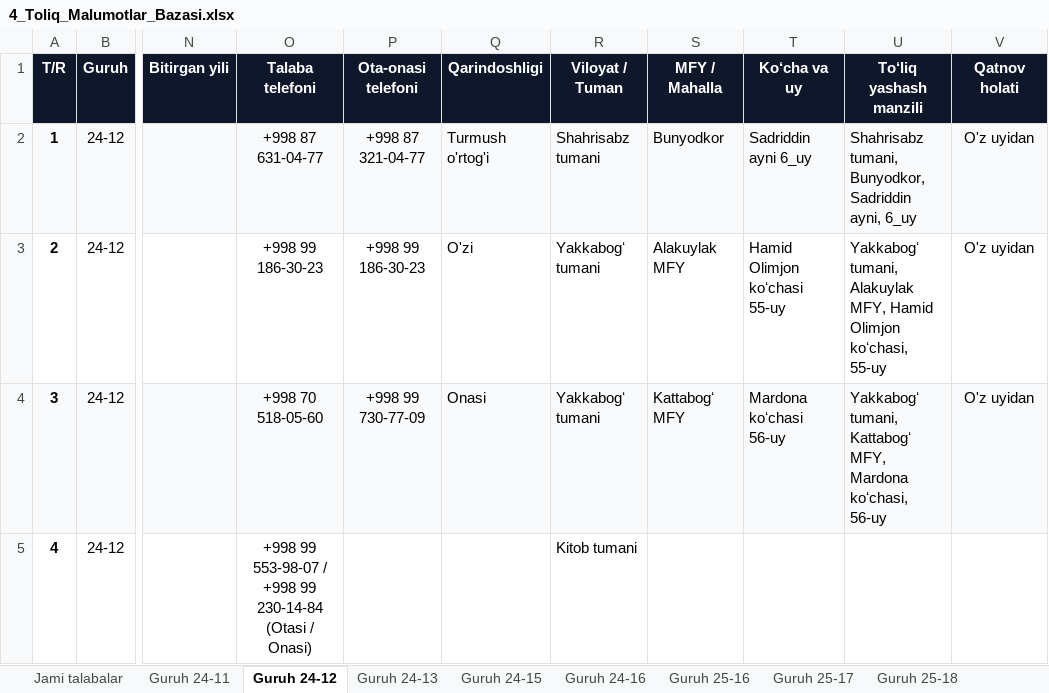
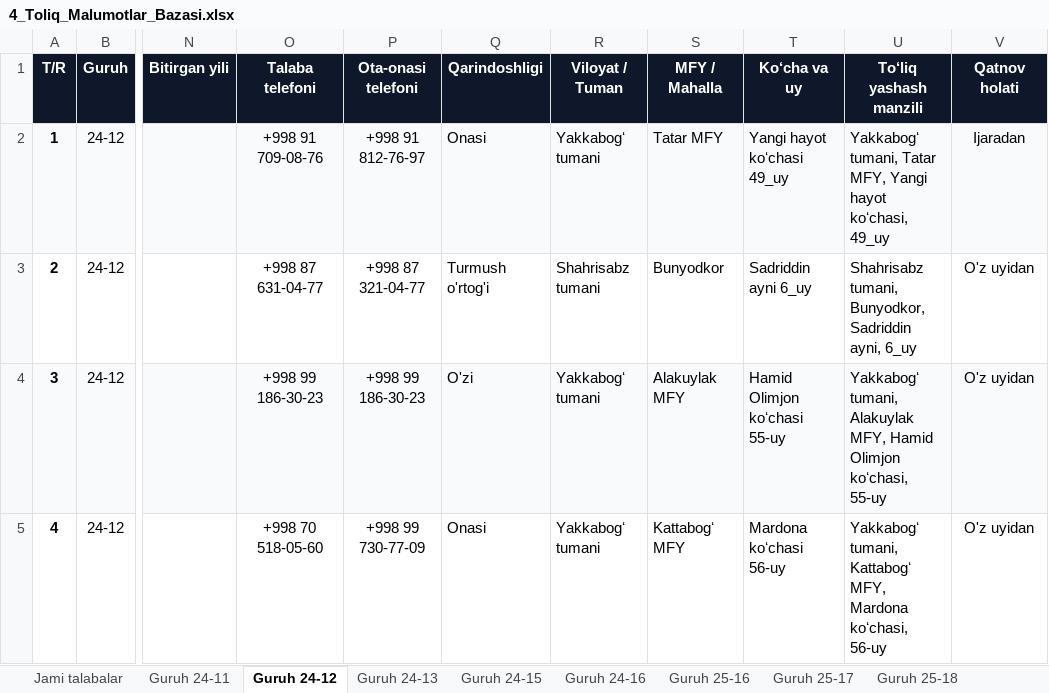
Before and after one commit to talabapc-tech/talabalar-jadvali, an Excel workbook: hisobotlar/rollar/4_Toliq_Malumotlar_Bazasi.xlsx, sheet Guruh 24-12, drawn as a sheet; only a part is shown, gaps mark what is left out; values as stored, in another font and other column widths than the file's, no borders; the diff covers the shown part only; the diff names each change by its address in the sheet, - before the commit and + after, or states it on an @@ line.

Commit message:
Auto: talaba ma'lumotlari yangilandi (2026-10-29 16:21:00)

```diff
--- a/hisobotlar/rollar/4_Toliq_Malumotlar_Bazasi.xlsx (sheet Guruh 24-12)
+++ b/hisobotlar/rollar/4_Toliq_Malumotlar_Bazasi.xlsx (sheet Guruh 24-12)
-O2 (Talaba telefoni): +998 87 631-04-77
+O2 (Talaba telefoni): +998 91 709-08-76
-P2 (Ota-onasi telefoni): +998 87 321-04-77
+P2 (Ota-onasi telefoni): +998 91 812-76-97
-Q2 (Qarindoshligi): Turmush o'rtog'i
+Q2 (Qarindoshligi): Onasi
-R2 (Viloyat / Tuman): Shahrisabz tumani
+R2 (Viloyat / Tuman): Yakkabogʻ tumani
-S2 (MFY / Mahalla): Bunyodkor
+S2 (MFY / Mahalla): Tatar MFY
-T2 (Ko‘cha va uy): Sadriddin ayni 6_uy
+T2 (Ko‘cha va uy): Yangi hayot koʻchasi 49_uy
-U2 (To‘liq yashash manzili): Shahrisabz tumani, Bunyodkor, Sadriddin ayni, 6_uy
+U2 (To‘liq yashash manzili): Yakkabogʻ tumani, Tatar MFY, Yangi hayot koʻchasi, 49_uy
-V2 (Qatnov holati): O'z uyidan
+V2 (Qatnov holati): Ijaradan
-O3 (Talaba telefoni): +998 99 186-30-23
+O3 (Talaba telefoni): +998 87 631-04-77
-P3 (Ota-onasi telefoni): +998 99 186-30-23
+P3 (Ota-onasi telefoni): +998 87 321-04-77
-Q3 (Qarindoshligi): O'zi
+Q3 (Qarindoshligi): Turmush o'rtog'i
-R3 (Viloyat / Tuman): Yakkabogʻ tumani
+R3 (Viloyat / Tuman): Shahrisabz tumani
-S3 (MFY / Mahalla): Alakuylak MFY
+S3 (MFY / Mahalla): Bunyodkor
-T3 (Ko‘cha va uy): Hamid Olimjon koʻchasi 55-uy
+T3 (Ko‘cha va uy): Sadriddin ayni 6_uy
-U3 (To‘liq yashash manzili): Yakkabogʻ tumani, Alakuylak MFY, Hamid Olimjon koʻchasi, 55-uy
+U3 (To‘liq yashash manzili): Shahrisabz tumani, Bunyodkor, Sadriddin ayni, 6_uy
-O4 (Talaba telefoni): +998 70 518-05-60
+O4 (Talaba telefoni): +998 99 186-30-23
-P4 (Ota-onasi telefoni): +998 99 730-77-09
+P4 (Ota-onasi telefoni): +998 99 186-30-23
-Q4 (Qarindoshligi): Onasi
+Q4 (Qarindoshligi): O'zi
-S4 (MFY / Mahalla): Kattabogʻ MFY
+S4 (MFY / Mahalla): Alakuylak MFY
-T4 (Ko‘cha va uy): Mardona koʻchasi 56-uy
+T4 (Ko‘cha va uy): Hamid Olimjon koʻchasi 55-uy
-U4 (To‘liq yashash manzili): Yakkabogʻ tumani, Kattabogʻ MFY, Mardona koʻchasi, 56-uy
+U4 (To‘liq yashash manzili): Yakkabogʻ tumani, Alakuylak MFY, Hamid Olimjon koʻchasi, 55-uy
-O5 (Talaba telefoni): +998 99 553-98-07 / +998 99 230-14-84 (Otasi / Onasi)
+O5 (Talaba telefoni): +998 70 518-05-60
-P5 (Ota-onasi telefoni): (empty)
+P5 (Ota-onasi telefoni): +998 99 730-77-09
-Q5 (Qarindoshligi): (empty)
+Q5 (Qarindoshligi): Onasi
-R5 (Viloyat / Tuman): Kitob tumani
+R5 (Viloyat / Tuman): Yakkabogʻ tumani
-S5 (MFY / Mahalla): (empty)
+S5 (MFY / Mahalla): Kattabogʻ MFY
-T5 (Ko‘cha va uy): (empty)
+T5 (Ko‘cha va uy): Mardona koʻchasi 56-uy
-U5 (To‘liq yashash manzili): (empty)
+U5 (To‘liq yashash manzili): Yakkabogʻ tumani, Kattabogʻ MFY, Mardona koʻchasi, 56-uy
-V5 (Qatnov holati): (empty)
+V5 (Qatnov holati): O'z uyidan
```
Also changed, not shown: 137 edited cells elsewhere in this sheet, sheet Jami talabalar, sheet Guruh 24-13, sheet Guruh 24-11, sheet Guruh 26-03, sheet Guruh 26-07, sheet Guruh 26-02, 4 more sheets, data/Talabalar_Toliq_Royxati.xlsx, data/Talabalar_Yangilangan_Royxat.xlsx, 17 other files.
